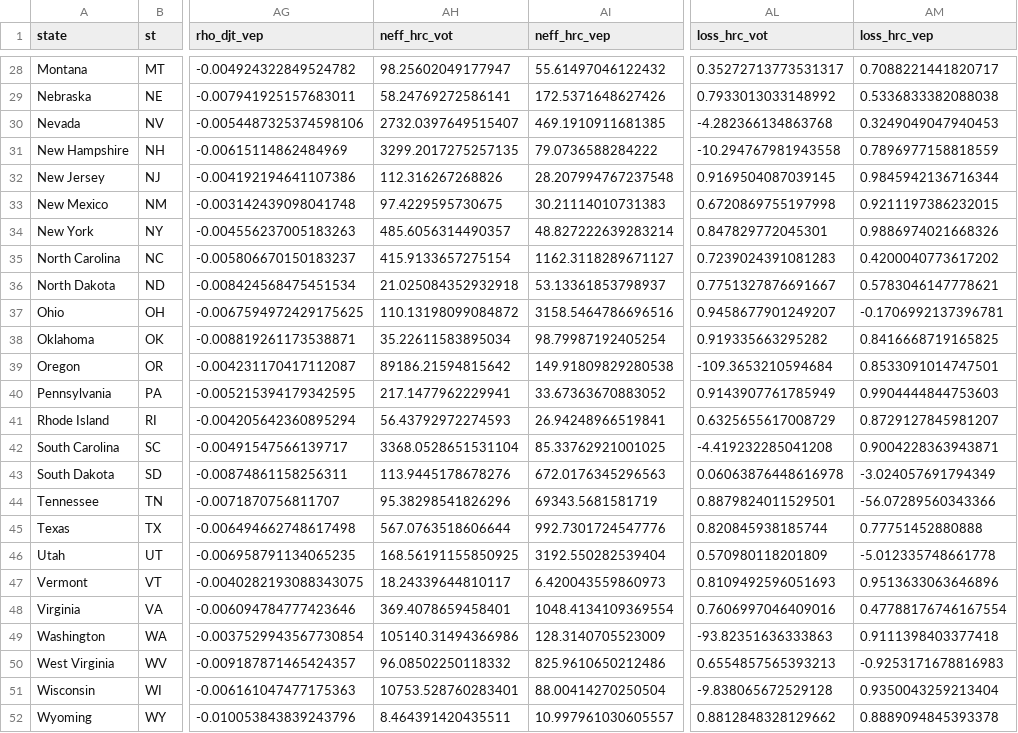
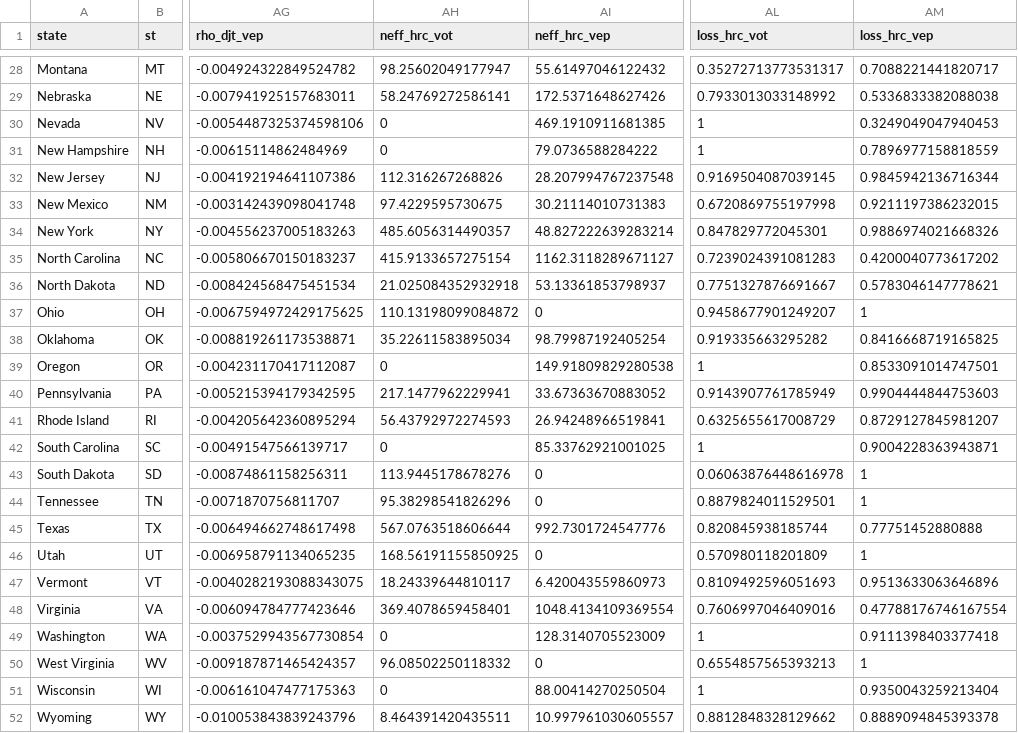
Before and after one commit to kuriwaki/poll_error, a CSV file: data/output/pres16_state.csv, drawn as a sheet; only a part is shown, gaps mark what is left out; the diff covers the shown part only; the diff names each change by its address in the sheet, - before the commit and + after, or states it on an @@ line.

```diff
--- a/data/output/pres16_state.csv
+++ b/data/output/pres16_state.csv
-AH30 (neff_hrc_vot): 2732.0397649515407
+AH30 (neff_hrc_vot): 0
-AL30 (loss_hrc_vot): -4.282366134863768
+AL30 (loss_hrc_vot): 1
-AH31 (neff_hrc_vot): 3299.2017275257135
+AH31 (neff_hrc_vot): 0
-AL31 (loss_hrc_vot): -10.294767981943558
+AL31 (loss_hrc_vot): 1
-AI37 (neff_hrc_vep): 3158.5464786696516
+AI37 (neff_hrc_vep): 0
-AM37 (loss_hrc_vep): -0.1706992137396781
+AM37 (loss_hrc_vep): 1
-AH39 (neff_hrc_vot): 89186.21594815642
+AH39 (neff_hrc_vot): 0
-AL39 (loss_hrc_vot): -109.3653210594684
+AL39 (loss_hrc_vot): 1
-AH42 (neff_hrc_vot): 3368.0528651531104
+AH42 (neff_hrc_vot): 0
-AL42 (loss_hrc_vot): -4.419232285041208
+AL42 (loss_hrc_vot): 1
-AI43 (neff_hrc_vep): 672.0176345296563
+AI43 (neff_hrc_vep): 0
-AM43 (loss_hrc_vep): -3.024057691794349
+AM43 (loss_hrc_vep): 1
-AI44 (neff_hrc_vep): 69343.5681581719
+AI44 (neff_hrc_vep): 0
-AM44 (loss_hrc_vep): -56.07289560343366
+AM44 (loss_hrc_vep): 1
-AI46 (neff_hrc_vep): 3192.550282539404
+AI46 (neff_hrc_vep): 0
-AM46 (loss_hrc_vep): -5.012335748661778
+AM46 (loss_hrc_vep): 1
-AH49 (neff_hrc_vot): 105140.31494366986
+AH49 (neff_hrc_vot): 0
-AL49 (loss_hrc_vot): -93.82351636333863
+AL49 (loss_hrc_vot): 1
-AI50 (neff_hrc_vep): 825.9610650212486
+AI50 (neff_hrc_vep): 0
-AM50 (loss_hrc_vep): -0.9253171678816983
+AM50 (loss_hrc_vep): 1
-AH51 (neff_hrc_vot): 10753.528760283401
+AH51 (neff_hrc_vot): 0
-AL51 (loss_hrc_vot): -9.838065672529128
+AL51 (loss_hrc_vot): 1
```
Also changed, not shown: 32 edited cells elsewhere in this file, 1 other file.
